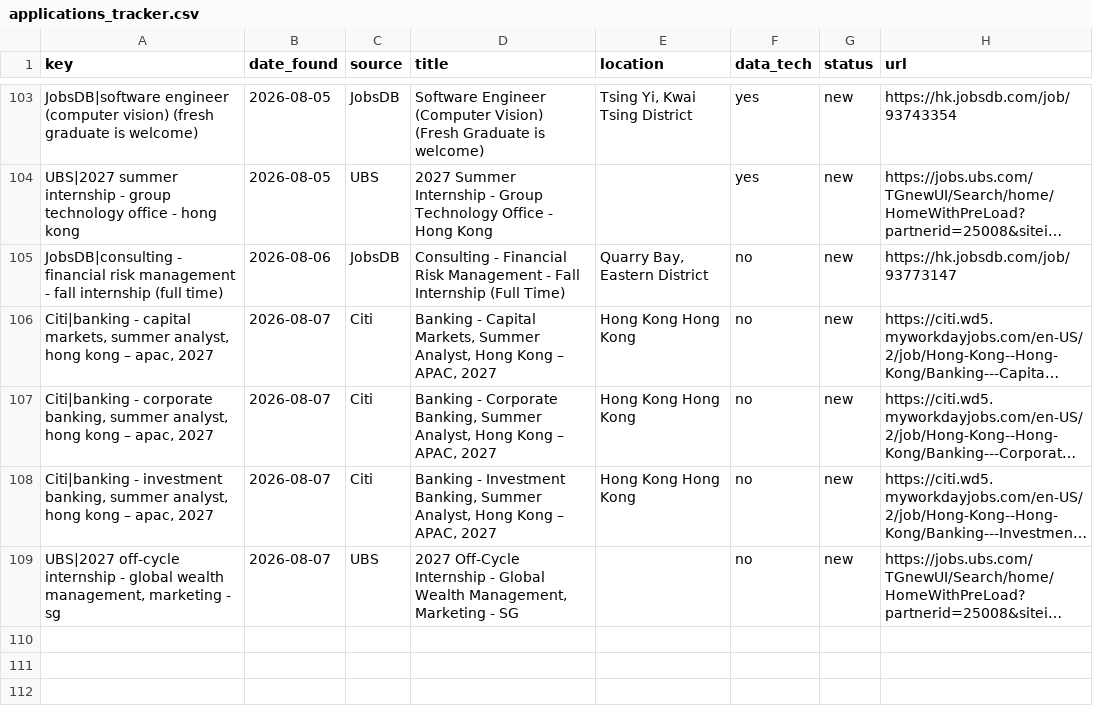
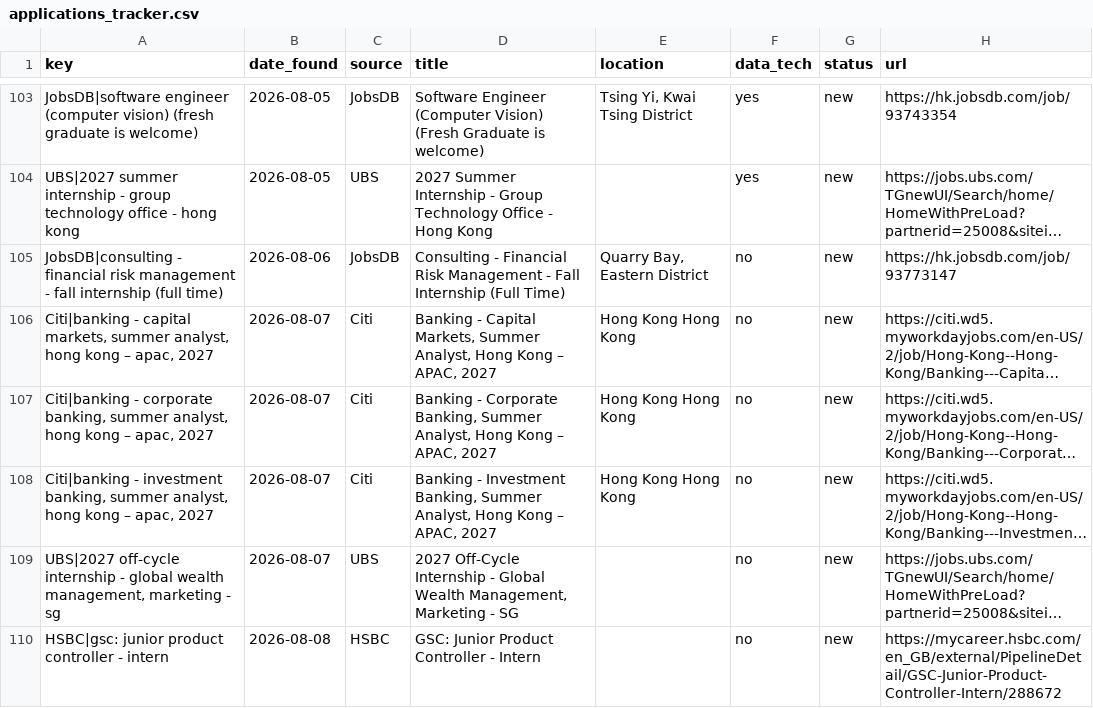
Before and after one commit to trihieu0510/hk-job-watcher, a CSV file: applications_tracker.csv, drawn as a sheet; only a part is shown, gaps mark what is left out; long unchanged cells end in …; the diff names each change by its address in the sheet, - before the commit and + after, or states it on an @@ line.

```diff
--- a/applications_tracker.csv
+++ b/applications_tracker.csv
+row 110: HSBC|gsc: junior product controller - intern | 2026-08-08 | HSBC | GSC: Junior Product Controller - Intern |  | no | new | https://mycareer.hsbc.com/en_GB/external/PipelineDetail/GSC-Junior-Product-Controller-Intern/288672
```
Also changed, not shown: 2 other files.
